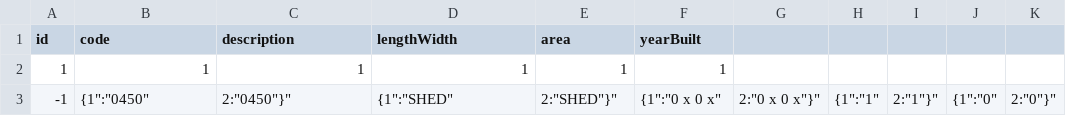
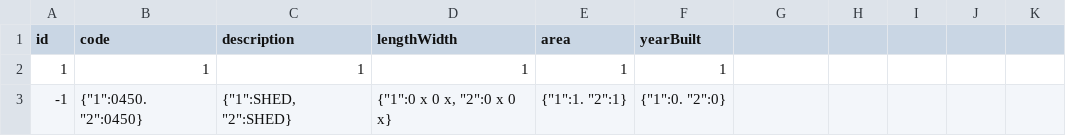
Before and after one commit to mammothfactory/MammothGPT-V2, a CSV file: DatasetConfiguration/ExtraFeaturesTable.csv, drawn as a sheet.

Commit message:
Fix illegal format #3

```diff
--- a/DatasetConfiguration/ExtraFeaturesTable.csv
+++ b/DatasetConfiguration/ExtraFeaturesTable.csv
@@ -2,2 +2,2 @@ id,code,description,lengthWidth,area,yearBuilt
 1, 1,   1,          1,          1,   1
--1, "{"1":"0450", "2":"0450"}", "{"1":"SHED", "2":"SHED"}", "{"1":"0 x 0 x", "2":"0 x 0 x"}", "{"1":"1", "2":"1"}", "{"1":"0", "2":"0"}"
+-1, "{""1"":0450. ""2"":0450}","{""1"":SHED, ""2"":SHED}","{""1"":0 x 0 x, ""2"":0 x 0 x}","{""1"":1. ""2"":1}","{""1"":0. ""2"":0}"
```
